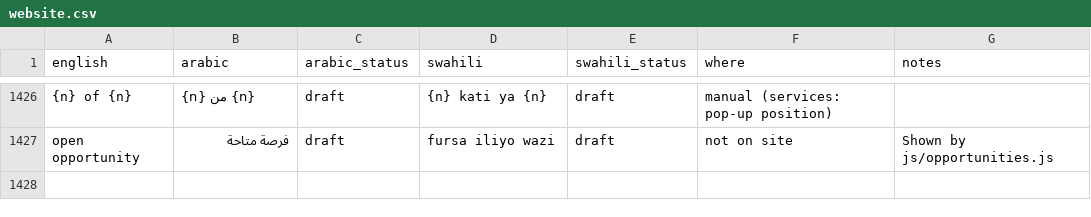
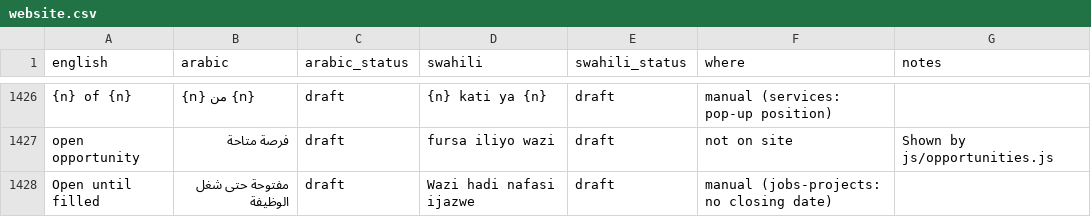
Before and after one commit to kurpeter20000/AdorWorks, a CSV file: i18n/website.csv, drawn as a sheet; only a part is shown, gaps mark what is left out; the diff names each change by its address in the sheet, - before the commit and + after, or states it on an @@ line.

```diff
--- a/i18n/website.csv
+++ b/i18n/website.csv
+row 1428: Open until filled | مفتوحة حتى شغل الوظيفة | draft | Wazi hadi nafasi ijazwe | draft | manual (jobs-projects: no closing date)
```
Also changed, not shown: 26 other files.
